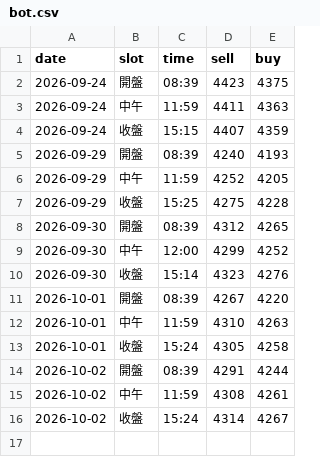
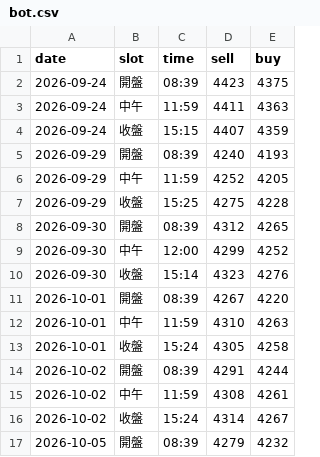
Before and after one commit to nmymdf/gold, a CSV file: data/bot.csv, drawn as a sheet; the diff names each change by its address in the sheet, - before the commit and + after, or states it on an @@ line.

```diff
--- a/data/bot.csv
+++ b/data/bot.csv
+row 17: 2026-10-05 | 開盤 | 08:39 | 4279 | 4232
```
